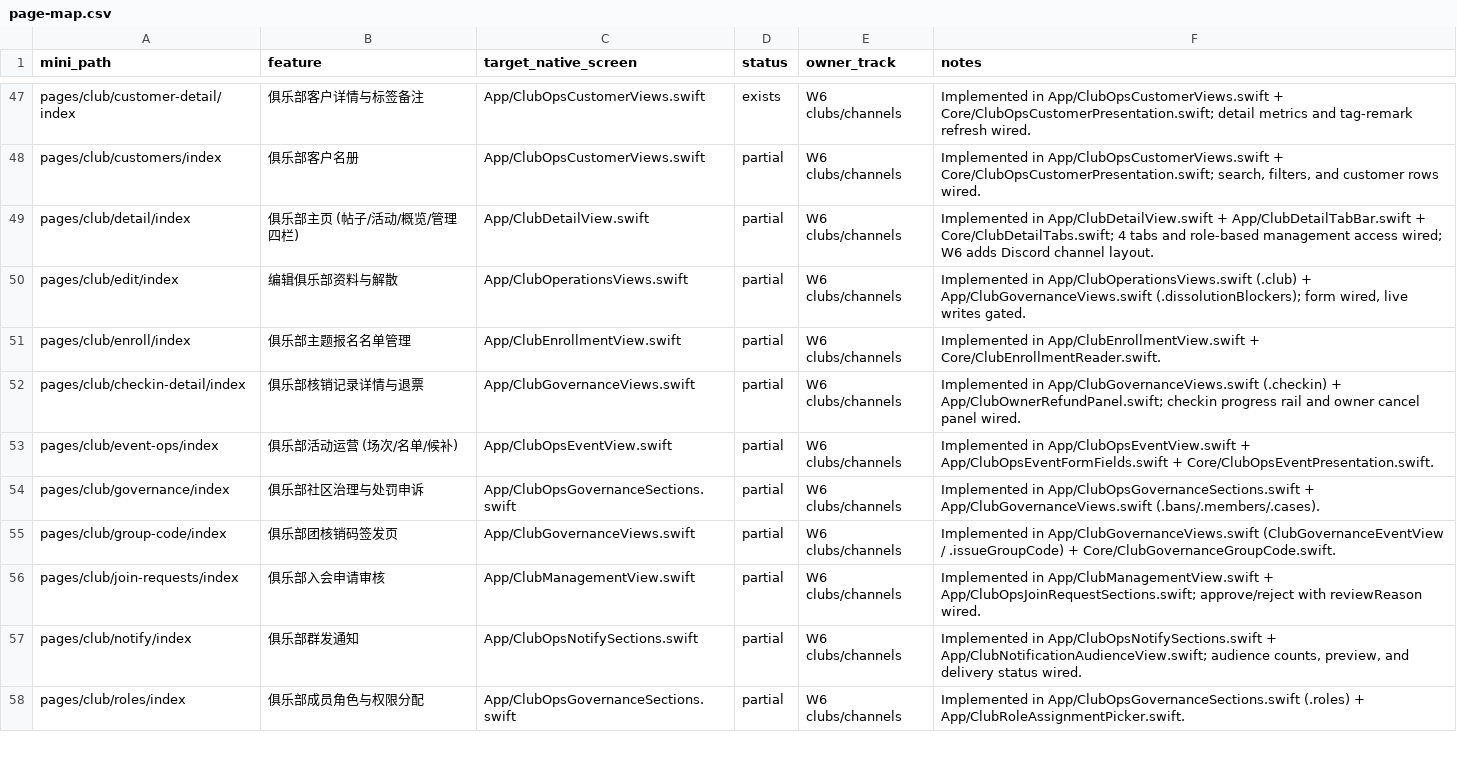
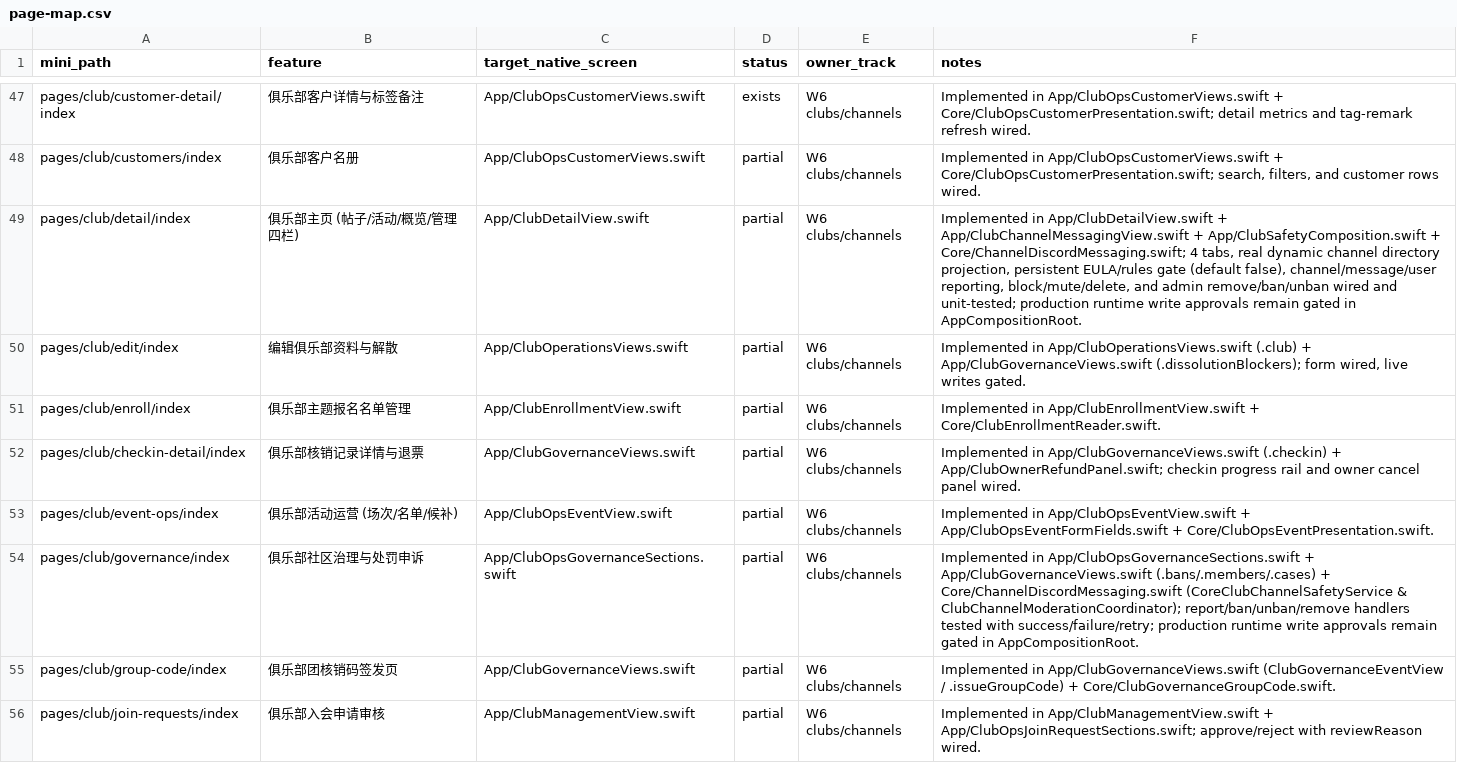
Before and after one commit to XXsocietyee/chein-app, a CSV file: docs/parity/page-map.csv, drawn as a sheet; only a part is shown, gaps mark what is left out; the shorter side is filled out with more unchanged rows.

Commit message:
Wire real club/channel moderation, rules gate, and dynamic channel loading (G2)

```diff
--- a/docs/parity/page-map.csv
+++ b/docs/parity/page-map.csv
@@ -48,3 +48,3 @@ pages/club/customer-detail/index,俱乐部客户详情与标签备注,App/ClubOp
 pages/club/customers/index,俱乐部客户名册,App/ClubOpsCustomerViews.swift,partial,W6 clubs/channels,"Implemented in App/ClubOpsCustomerViews.swift + Core/ClubOpsCustomerPresentation.swift; search, filters, and customer rows wired."
-pages/club/detail/index,俱乐部主页 (帖子/活动/概览/管理四栏),App/ClubDetailView.swift,partial,W6 clubs/channels,Implemented in App/ClubDetailView.swift + App/ClubDetailTabBar.swift + Core/ClubDetailTabs.swift; 4 tabs and role-based management access wired; W6 adds Discord channel layout.
+pages/club/detail/index,俱乐部主页 (帖子/活动/概览/管理四栏),App/ClubDetailView.swift,partial,W6 clubs/channels,"Implemented in App/ClubDetailView.swift + App/ClubChannelMessagingView.swift + App/ClubSafetyComposition.swift + Core/ChannelDiscordMessaging.swift; 4 tabs, real dynamic channel directory projection, persistent EULA/rules gate (default false), channel/message/user reporting, block/mute/delete, and admin remove/ban/unban wired and unit-tested; production runtime write approvals remain gated in AppCompositionRoot."
 pages/club/edit/index,编辑俱乐部资料与解散,App/ClubOperationsViews.swift,partial,W6 clubs/channels,"Implemented in App/ClubOperationsViews.swift (.club) + App/ClubGovernanceViews.swift (.dissolutionBlockers); form wired, live writes gated."
@@ -53,3 +53,3 @@ pages/club/checkin-detail/index,俱乐部核销记录详情与退票,App/ClubGov
 pages/club/event-ops/index,俱乐部活动运营 (场次/名单/候补),App/ClubOpsEventView.swift,partial,W6 clubs/channels,Implemented in App/ClubOpsEventView.swift + App/ClubOpsEventFormFields.swift + Core/ClubOpsEventPresentation.swift.
-pages/club/governance/index,俱乐部社区治理与处罚申诉,App/ClubOpsGovernanceSections.swift,partial,W6 clubs/channels,Implemented in App/ClubOpsGovernanceSections.swift + App/ClubGovernanceViews.swift (.bans/.members/.cases).
+pages/club/governance/index,俱乐部社区治理与处罚申诉,App/ClubOpsGovernanceSections.swift,partial,W6 clubs/channels,"Implemented in App/ClubOpsGovernanceSections.swift + App/ClubGovernanceViews.swift (.bans/.members/.cases) + Core/ChannelDiscordMessaging.swift (CoreClubChannelSafetyService & ClubChannelModerationCoordinator); report/ban/unban/remove handlers tested with success/failure/retry; production runtime write approvals remain gated in AppCompositionRoot."
 pages/club/group-code/index,俱乐部团核销码签发页,App/ClubGovernanceViews.swift,partial,W6 clubs/channels,Implemented in App/ClubGovernanceViews.swift (ClubGovernanceEventView / .issueGroupCode) + Core/ClubGovernanceGroupCode.swift.
```
Also changed, not shown: 8 other files.
